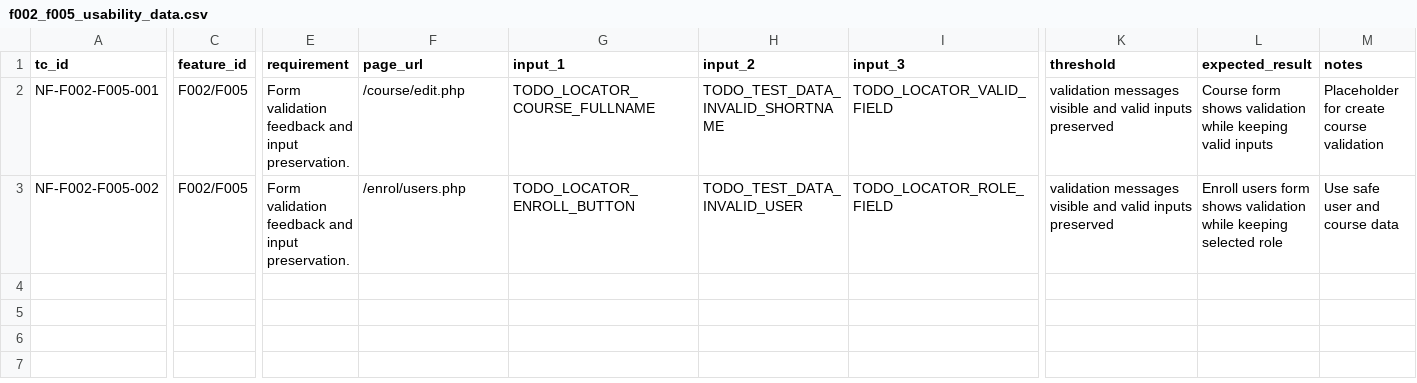
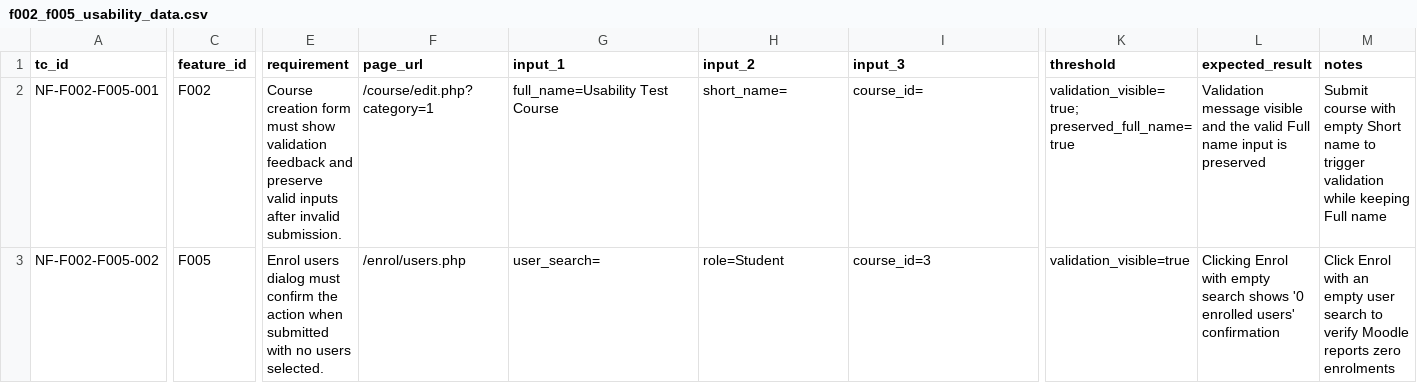
Before and after one commit to nvviet05/Data-driven-Automation-testing-and-Non-functional-testing, a CSV file: data/non_functional/f002_f005_usability_data.csv, drawn as a sheet; only a part is shown, gaps mark what is left out; the diff covers the shown part only; the diff names each change by its address in the sheet, - before the commit and + after, or states it on an @@ line.

```diff
--- a/data/non_functional/f002_f005_usability_data.csv
+++ b/data/non_functional/f002_f005_usability_data.csv
-C2 (feature_id): F002/F005
+C2 (feature_id): F002
-E2 (requirement): Form validation feedback and input preservation.
+E2 (requirement): Course creation form must show validation feedback and preserve valid inputs after invalid submission.
-F2 (page_url): /course/edit.php
+F2 (page_url): /course/edit.php?category=1
-G2 (input_1): TODO_LOCATOR_COURSE_FULLNAME
+G2 (input_1): full_name=Usability Test Course
-H2 (input_2): TODO_TEST_DATA_INVALID_SHORTNAME
+H2 (input_2): short_name=
-I2 (input_3): TODO_LOCATOR_VALID_FIELD
+I2 (input_3): course_id=
-K2 (threshold): validation messages visible and valid inputs preserved
+K2 (threshold): validation_visible=true; preserved_full_name=true
-L2 (expected_result): Course form shows validation while keeping valid inputs
+L2 (expected_result): Validation message visible and the valid Full name input is preserved
-M2 (notes): Placeholder for create course validation
+M2 (notes): Submit course with empty Short name to trigger validation while keeping Full name
-C3 (feature_id): F002/F005
+C3 (feature_id): F005
-E3 (requirement): Form validation feedback and input preservation.
+E3 (requirement): Enrol users dialog must confirm the action when submitted with no users selected.
-G3 (input_1): TODO_LOCATOR_ENROLL_BUTTON
+G3 (input_1): user_search=
-H3 (input_2): TODO_TEST_DATA_INVALID_USER
+H3 (input_2): role=Student
-I3 (input_3): TODO_LOCATOR_ROLE_FIELD
+I3 (input_3): course_id=3
-K3 (threshold): validation messages visible and valid inputs preserved
+K3 (threshold): validation_visible=true
-L3 (expected_result): Enroll users form shows validation while keeping selected role
+L3 (expected_result): Clicking Enrol with empty search shows '0 enrolled users' confirmation
-M3 (notes): Use safe user and course data
+M3 (notes): Click Enrol with an empty user search to verify Moodle reports zero enrolments
```
Also changed, not shown: 1 edited cell elsewhere in this file, data/non_functional/f002_f005_data_integrity_data.csv, 12 other files.
